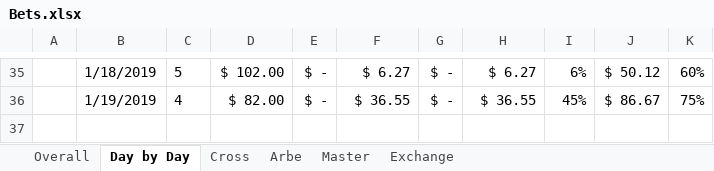
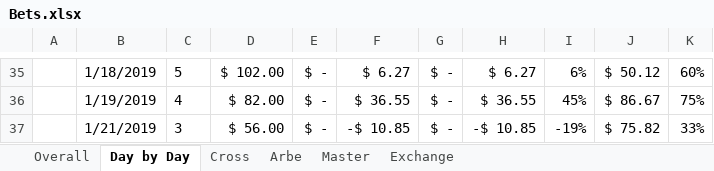
Before and after one commit to johnny-wong/nba_stats, an Excel workbook: Bets.xlsx, sheet Day by Day, drawn as a sheet; only a part is shown, gaps mark what is left out; values as stored, in another font and other column widths than the file's, no borders; charts and pictures not drawn; the diff names each change by its address in the sheet, - before the commit and + after, or states it on an @@ line.

```diff
--- a/Bets.xlsx (sheet Day by Day)
+++ b/Bets.xlsx (sheet Day by Day)
+row 37:  | 1/21/2019 | 3 | $ 56.00 | $ - | -$ 10.85 | $ - | -$ 10.85 | -19% | $ 75.82 | 33%
```
Also changed, not shown: sheet Arbe, sheet Master, sheet Overall, sheet Exchange, formulas that keep their value.
